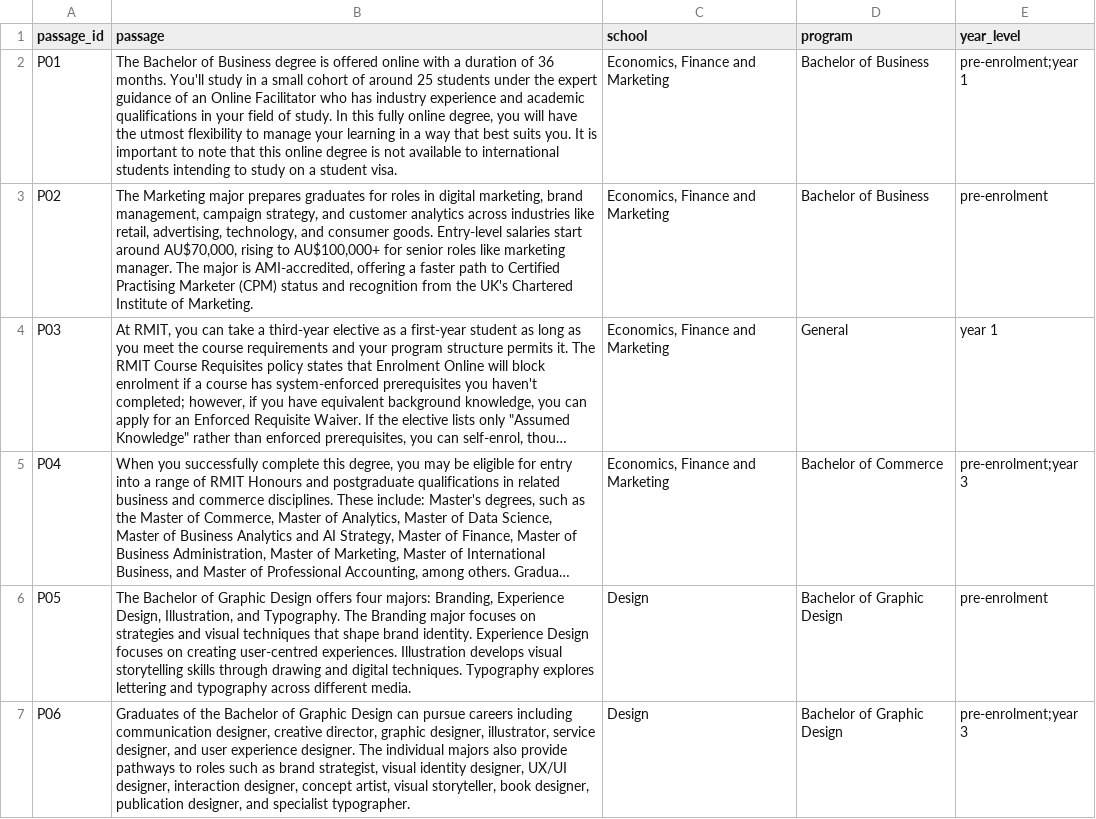
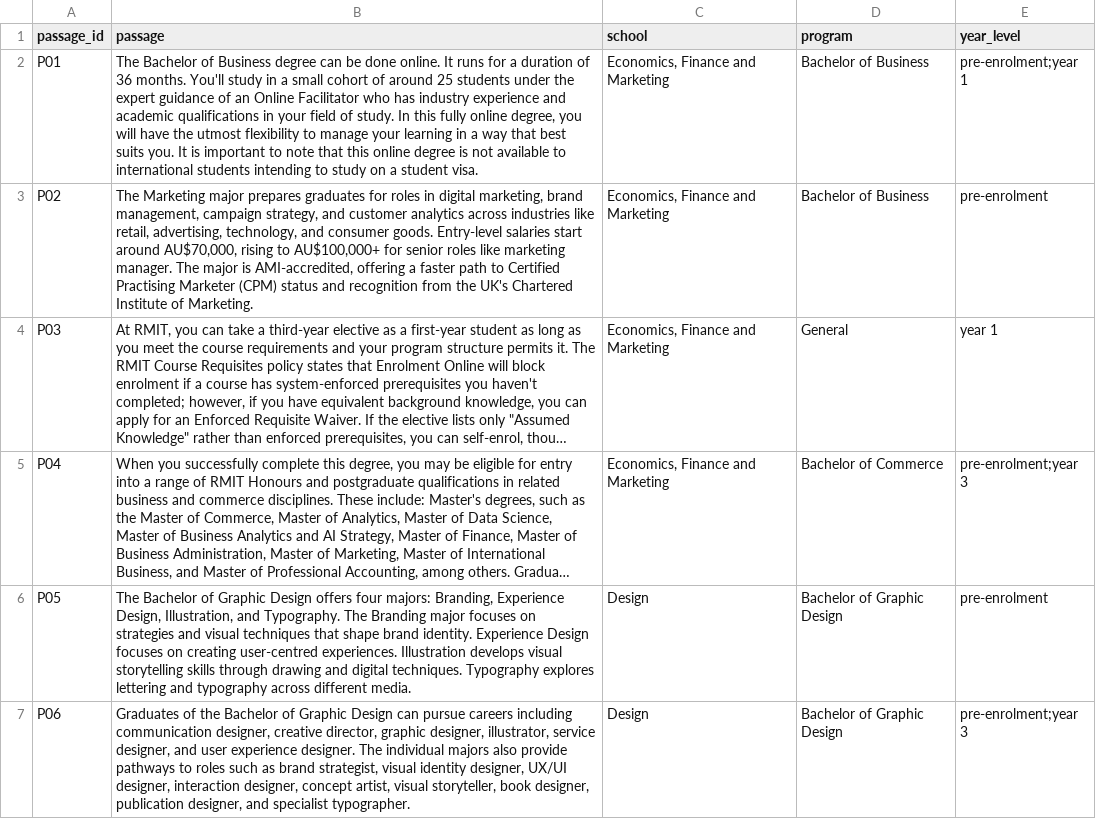
Before and after one commit to laineoli/COSC2669-WIL-Project-20, a CSV file: passages_WIL20.csv, drawn as a sheet; only a part is shown; long unchanged cells end in …; the diff names each change by its address in the sheet, - before the commit and + after, or states it on an @@ line.

Commit message:
Revise passages in passages_WIL20.csv
Updated the content of the passages in the CSV file, including changes to program descriptions, entry requirements, and course structures.

```diff
--- a/passages_WIL20.csv
+++ b/passages_WIL20.csv
-B2 (passage): …Business degree is offered online with a duration…
+B2 (passage): …Business degree can be done online. It runs for a duration…
```
